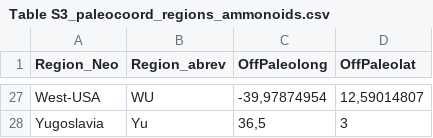
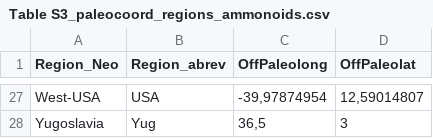
Before and after one commit to PaulineGnsr/Permian-Triassic_assembly-process, a CSV file: Supplementary/Table S3_paleocoord_regions_ammonoids.csv, drawn as a sheet; only a part is shown, gaps mark what is left out; the diff covers the shown part only; the diff names each change by its address in the sheet, - before the commit and + after, or states it on an @@ line.

Commit message:
Modif region abbrev

```diff
--- a/Supplementary/Table S3_paleocoord_regions_ammonoids.csv
+++ b/Supplementary/Table S3_paleocoord_regions_ammonoids.csv
-B27 (Region_abrev): WU
+B27 (Region_abrev): USA
-B28 (Region_abrev): Yu
+B28 (Region_abrev): Yug
```
Also changed, not shown: 7 added rows, 7 removed rows and 18 edited cells elsewhere in this file.
